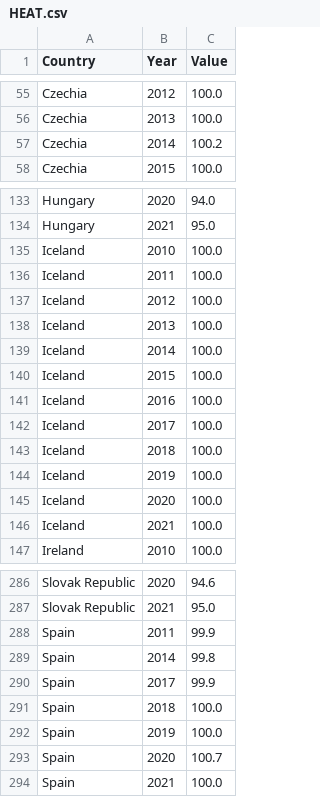
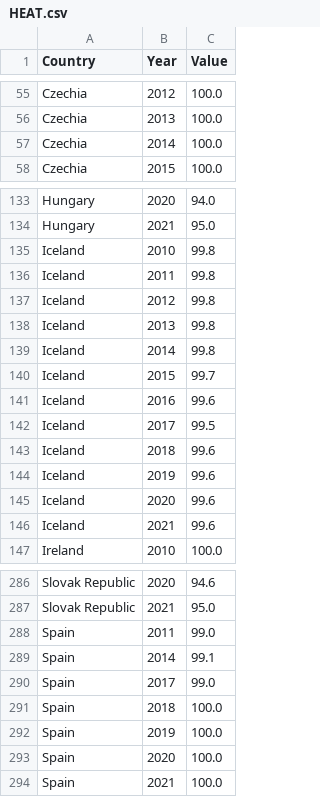
Before and after one commit to StefanKumarasinghe/data-visualisation-d3, a CSV file: HEAT.csv, drawn as a sheet; only a part is shown, gaps mark what is left out; the diff covers the shown part only.

```diff
--- a/HEAT.csv
+++ b/HEAT.csv
@@ -56,3 +56,3 @@ Czechia,2012,100.0
 Czechia,2013,100.0
-Czechia,2014,100.2
+Czechia,2014,100.0
 Czechia,2015,100.0
@@ -134,14 +134,14 @@ Hungary,2020,94.0
 Hungary,2021,95.0
-Iceland,2010,100.0
-Iceland,2011,100.0
-Iceland,2012,100.0
-Iceland,2013,100.0
-Iceland,2014,100.0
-Iceland,2015,100.0
-Iceland,2016,100.0
-Iceland,2017,100.0
-Iceland,2018,100.0
-Iceland,2019,100.0
-Iceland,2020,100.0
-Iceland,2021,100.0
+Iceland,2010,99.8
+Iceland,2011,99.8
+Iceland,2012,99.8
+Iceland,2013,99.8
+Iceland,2014,99.8
+Iceland,2015,99.7
+Iceland,2016,99.6
+Iceland,2017,99.5
+Iceland,2018,99.6
+Iceland,2019,99.6
+Iceland,2020,99.6
+Iceland,2021,99.6
 Ireland,2010,100.0
@@ -287,8 +287,8 @@ Slovak Republic,2020,94.6
 Slovak Republic,2021,95.0
-Spain,2011,99.9
-Spain,2014,99.8
-Spain,2017,99.9
+Spain,2011,99.0
+Spain,2014,99.1
+Spain,2017,99.0
 Spain,2018,100.0
 Spain,2019,100.0
-Spain,2020,100.7
+Spain,2020,100.0
 Spain,2021,100.0
```
Also changed, not shown: 25 edited cells elsewhere in this file, 1 other file.
